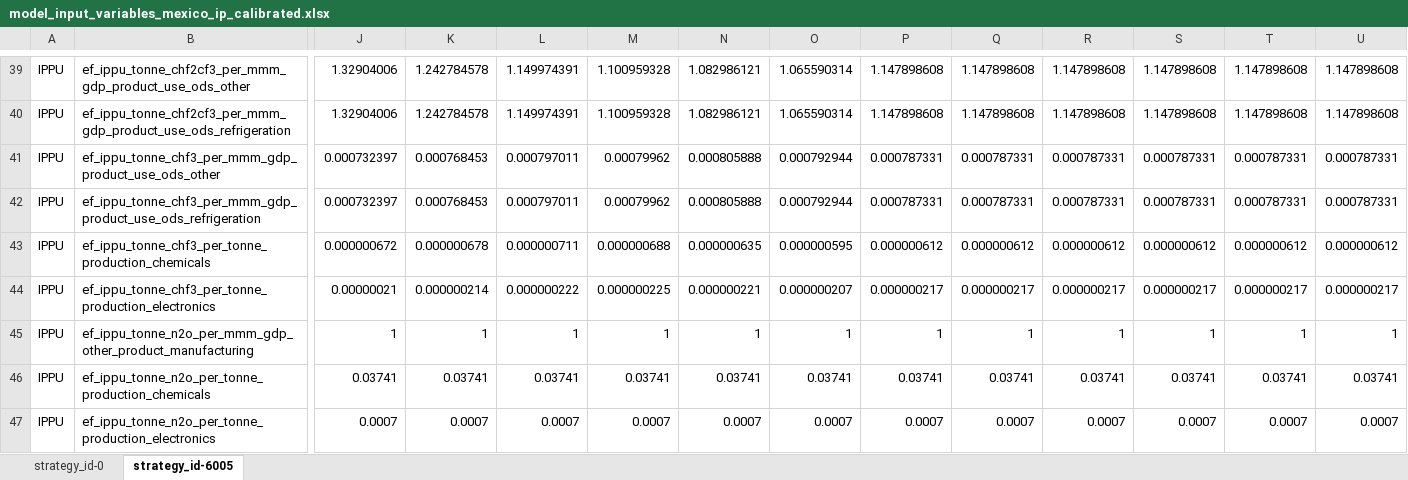
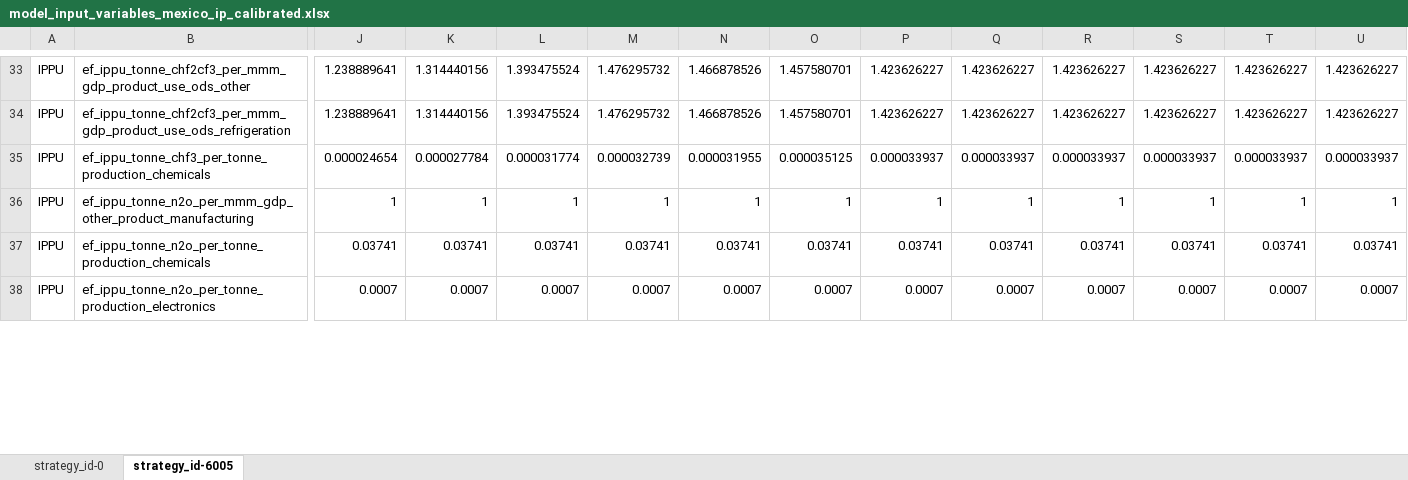
Before and after one commit to sisepuede-framework/ssp_mexico, an Excel workbook: ssp_modeling/transformations/templates/calibrated/mexico/model_input_variables_mexico_ip_calibrated.xlsx, sheet strategy_id-6005, drawn as a sheet; only a part is shown, gaps mark what is left out; values as stored, in another font and other column widths than the file's, no borders; removed rows and columns are numbered as before the commit, all else as after; rows hold the shown columns only; the diff covers the shown part only; the diff names each change by its address in the sheet, - before the commit and + after, or states it on an @@ line.

```diff
--- a/ssp_modeling/transformations/templates/calibrated/mexico/model_input_variables_mexico_ip_calibrated.xlsx (sheet strategy_id-6005)
+++ b/ssp_modeling/transformations/templates/calibrated/mexico/model_input_variables_mexico_ip_calibrated.xlsx (sheet strategy_id-6005)
-J33:J34: 1.32904006
+J33:J34: 1.238889641
-K33:K34: 1.242784578
+K33:K34: 1.314440156
-L33:L34: 1.149974391
+L33:L34: 1.393475524
-M33:M34: 1.100959328
+M33:M34: 1.476295732
-N33:N34: 1.082986121
+N33:N34: 1.466878526
-O33:O34: 1.065590314
+O33:O34: 1.457580701
-P33:P34: 1.147898608
+P33:P34: 1.423626227
-Q33:Q34: 1.147898608
+Q33:Q34: 1.423626227
-R33:R34: 1.147898608
+R33:R34: 1.423626227
-S33:S34: 1.147898608
+S33:S34: 1.423626227
-T33:T34: 1.147898608
+T33:T34: 1.423626227
-U33:U34: 1.147898608
+U33:U34: 1.423626227
-row 41: IPPU | ef_ippu_tonne_chf3_per_mmm_gdp_product_use_ods_other | 0.000732397 | 0.000768453 | 0.000797011 | 0.00079962 | 0.000805888 | 0.000792944 | 0.000787331 | 0.000787331 | 0.000787331 | 0.000787331 | 0.000787331 | 0.000787331
-row 42: IPPU | ef_ippu_tonne_chf3_per_mmm_gdp_product_use_ods_refrigeration | 0.000732397 | 0.000768453 | 0.000797011 | 0.00079962 | 0.000805888 | 0.000792944 | 0.000787331 | 0.000787331 | 0.000787331 | 0.000787331 | 0.000787331 | 0.000787331
-J35: 0.000000672
+J35: 0.000024654
-K35: 0.000000678
+K35: 0.000027784
-L35: 0.000000711
+L35: 0.000031774
-M35: 0.000000688
+M35: 0.000032739
-N35: 0.000000635
+N35: 0.000031955
-O35: 0.000000595
+O35: 0.000035125
-P35: 0.000000612
+P35: 0.000033937
-Q35: 0.000000612
+Q35: 0.000033937
-R35: 0.000000612
+R35: 0.000033937
-S35: 0.000000612
+S35: 0.000033937
-T35: 0.000000612
+T35: 0.000033937
-U35: 0.000000612
+U35: 0.000033937
-row 44: IPPU | ef_ippu_tonne_chf3_per_tonne_production_electronics | 0.00000021 | 0.000000214 | 0.000000222 | 0.000000225 | 0.000000221 | 0.000000207 | 0.000000217 | 0.000000217 | 0.000000217 | 0.000000217 | 0.000000217 | 0.000000217
```
Also changed, not shown: 4 added rows, 10 removed rows and 287 edited cells elsewhere in this sheet, sheet strategy_id-0, ssp_modeling/transformations/templates/calibrated/mexico/model_input_variables_mexico_af_calibrated.xlsx, ssp_modeling/transformations/templates/calibrated/mexico/model_input_variables_mexico_ce_calibrated.xlsx, 21 other files.
